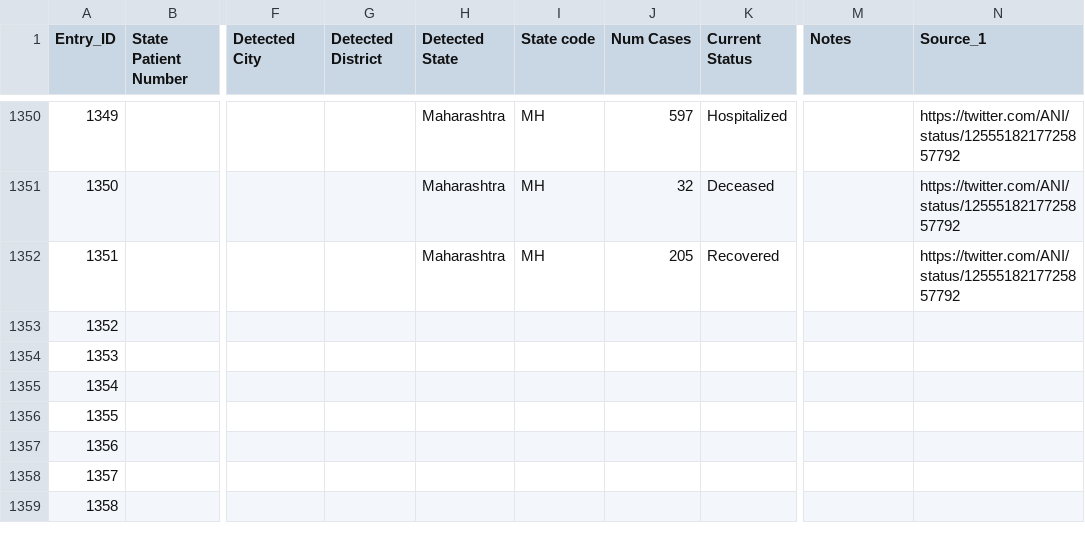
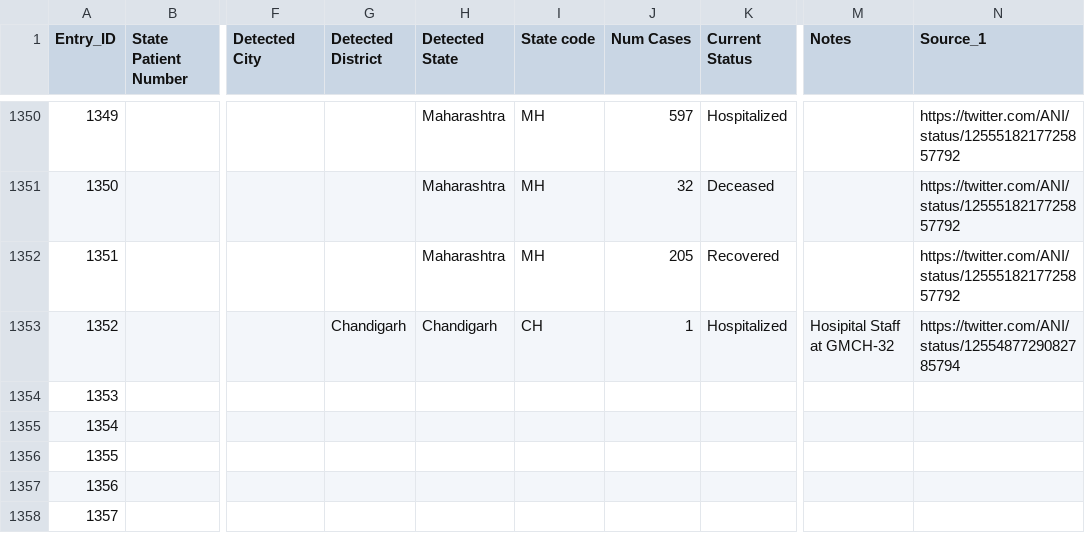
Before and after one commit to wanderingcoderr/api, a CSV file: csv/2020-04-29/raw_data3.csv, drawn as a sheet; only a part is shown, gaps mark what is left out; the shorter side is filled out with more unchanged rows; the diff names each change by its address in the sheet, - before the commit and + after, or states it on an @@ line.

Commit message:
data updated on - Wed Apr 29 15:41:44 UTC 2020

```diff
--- a/csv/2020-04-29/raw_data3.csv
+++ b/csv/2020-04-29/raw_data3.csv
-G1353 (Detected District): (empty)
+G1353 (Detected District): Chandigarh
-H1353 (Detected State): (empty)
+H1353 (Detected State): Chandigarh
-I1353 (State code): (empty)
+I1353 (State code): CH
-J1353 (Num Cases): (empty)
+J1353 (Num Cases): 1
-K1353 (Current Status): (empty)
+K1353 (Current Status): Hospitalized
-M1353 (Notes): (empty)
+M1353 (Notes): Hosipital Staff at GMCH-32
-N1353 (Source_1): (empty)
+N1353 (Source_1): https://twitter.com/ANI/status/1255487729082785794
```
Also changed, not shown: csv/2020-04-29/state_wise.csv, csv/latest/raw_data3.csv, 9 other files.
